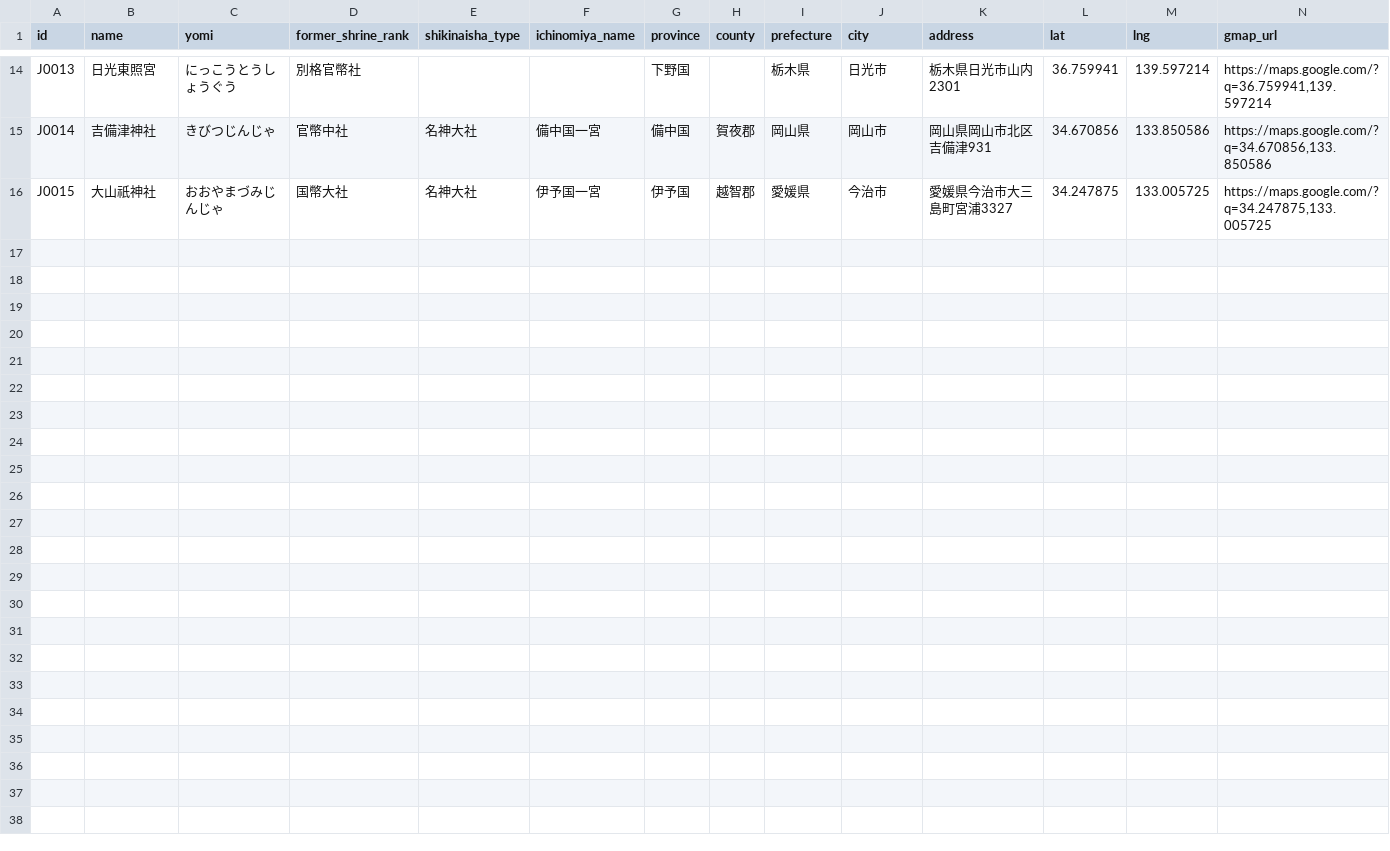
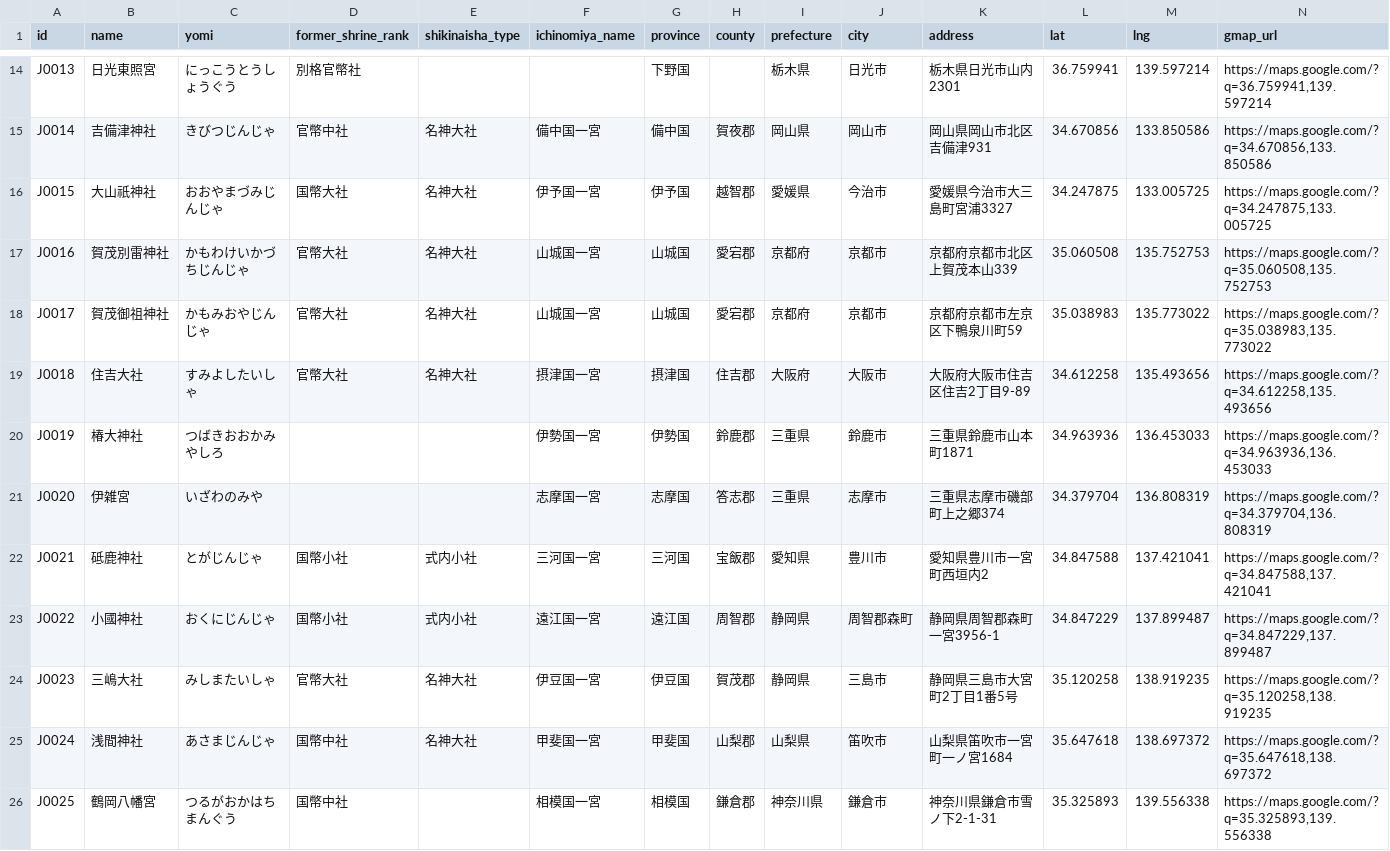
Before and after one commit to Phantom-Theatre88/kamisama-db, a CSV file: data/jinja_master.csv, drawn as a sheet; only a part is shown, gaps mark what is left out; rows hold the shown columns only; the diff names each change by its address in the sheet, - before the commit and + after, or states it on an @@ line.

Commit message:
Expand shrine master to 25 verified shrines

```diff
--- a/data/jinja_master.csv
+++ b/data/jinja_master.csv
+row 17: J0016 | 賀茂別雷神社 | かもわけいかづちじんじゃ | 官幣大社 | 名神大社 | 山城国一宮 | 山城国 | 愛宕郡 | 京都府 | 京都市 | 京都府京都市北区上賀茂本山339 | 35.060508 | 135.752753 | https://maps.google.com/?q=35.060508,135.752753
+row 18: J0017 | 賀茂御祖神社 | かもみおやじんじゃ | 官幣大社 | 名神大社 | 山城国一宮 | 山城国 | 愛宕郡 | 京都府 | 京都市 | 京都府京都市左京区下鴨泉川町59 | 35.038983 | 135.773022 | https://maps.google.com/?q=35.038983,135.773022
+row 19: J0018 | 住吉大社 | すみよしたいしゃ | 官幣大社 | 名神大社 | 摂津国一宮 | 摂津国 | 住吉郡 | 大阪府 | 大阪市 | 大阪府大阪市住吉区住吉2丁目9-89 | 34.612258 | 135.493656 | https://maps.google.com/?q=34.612258,135.493656
+row 20: J0019 | 椿大神社 | つばきおおかみやしろ |  |  | 伊勢国一宮 | 伊勢国 | 鈴鹿郡 | 三重県 | 鈴鹿市 | 三重県鈴鹿市山本町1871 | 34.963936 | 136.453033 | https://maps.google.com/?q=34.963936,136.453033
+row 21: J0020 | 伊雑宮 | いざわのみや |  |  | 志摩国一宮 | 志摩国 | 答志郡 | 三重県 | 志摩市 | 三重県志摩市磯部町上之郷374 | 34.379704 | 136.808319 | https://maps.google.com/?q=34.379704,136.808319
+row 22: J0021 | 砥鹿神社 | とがじんじゃ | 国幣小社 | 式内小社 | 三河国一宮 | 三河国 | 宝飯郡 | 愛知県 | 豊川市 | 愛知県豊川市一宮町西垣内2 | 34.847588 | 137.421041 | https://maps.google.com/?q=34.847588,137.421041
+row 23: J0022 | 小國神社 | おくにじんじゃ | 国幣小社 | 式内小社 | 遠江国一宮 | 遠江国 | 周智郡 | 静岡県 | 周智郡森町 | 静岡県周智郡森町一宮3956-1 | 34.847229 | 137.899487 | https://maps.google.com/?q=34.847229,137.899487
+row 24: J0023 | 三嶋大社 | みしまたいしゃ | 官幣大社 | 名神大社 | 伊豆国一宮 | 伊豆国 | 賀茂郡 | 静岡県 | 三島市 | 静岡県三島市大宮町2丁目1番5号 | 35.120258 | 138.919235 | https://maps.google.com/?q=35.120258,138.919235
+row 25: J0024 | 浅間神社 | あさまじんじゃ | 国幣中社 | 名神大社 | 甲斐国一宮 | 甲斐国 | 山梨郡 | 山梨県 | 笛吹市 | 山梨県笛吹市一宮町一ノ宮1684 | 35.647618 | 138.697372 | https://maps.google.com/?q=35.647618,138.697372
+row 26: J0025 | 鶴岡八幡宮 | つるがおかはちまんぐう | 国幣中社 |  | 相模国一宮 | 相模国 | 鎌倉郡 | 神奈川県 | 鎌倉市 | 神奈川県鎌倉市雪ノ下2-1-31 | 35.325893 | 139.556338 | https://maps.google.com/?q=35.325893,139.556338
```
